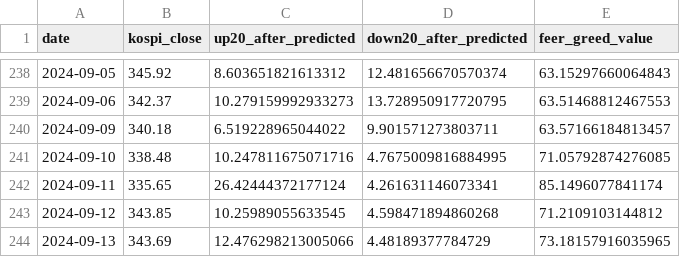
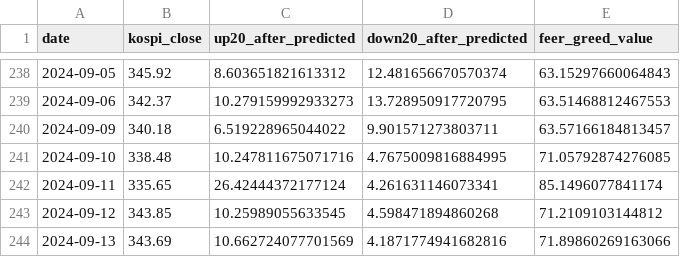
Before and after one commit to bfdai/bfdai_csv, a CSV file: feer_greed_data.csv, drawn as a sheet; only a part is shown, gaps mark what is left out.

Commit message:
Upload CSV file

```diff
--- a/feer_greed_data.csv
+++ b/feer_greed_data.csv
@@ -243,2 +243,2 @@ date,kospi_close,up20_after_predicted,down20_after_predicted,feer_greed_value
 2024-09-12,343.85,10.25989055633545,4.598471894860268,71.2109103144812
-2024-09-13,343.69,12.476298213005066,4.48189377784729,73.18157916035965
+2024-09-13,343.69,10.662724077701569,4.1871774941682816,71.89860269163066
```
